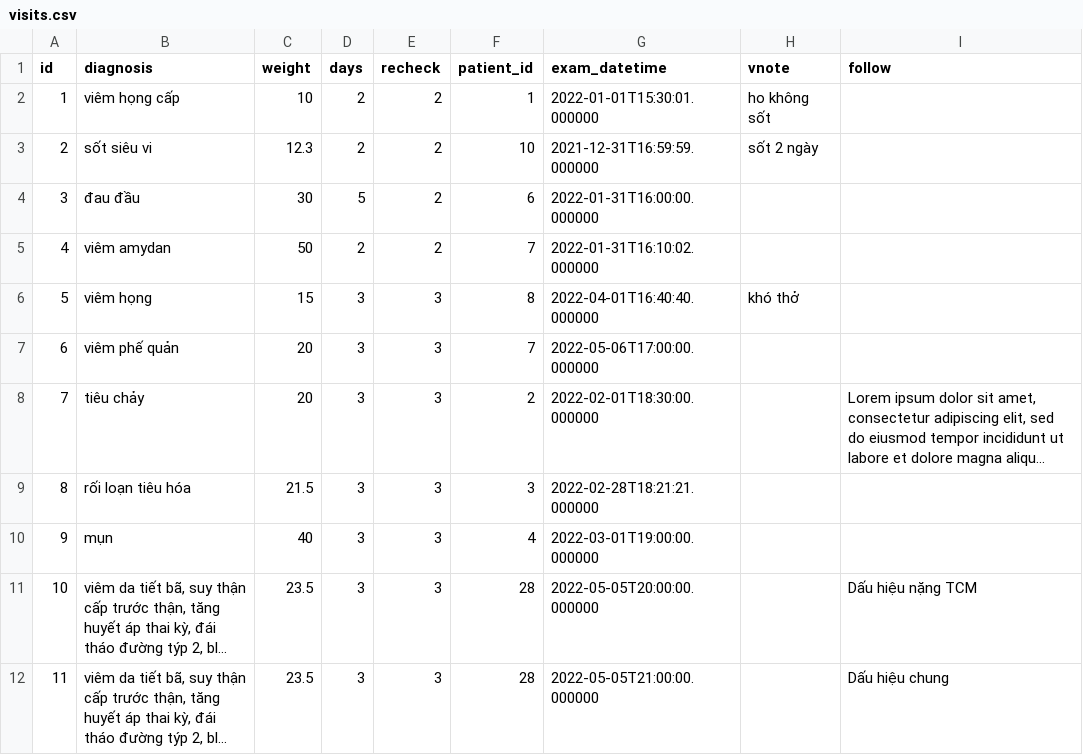
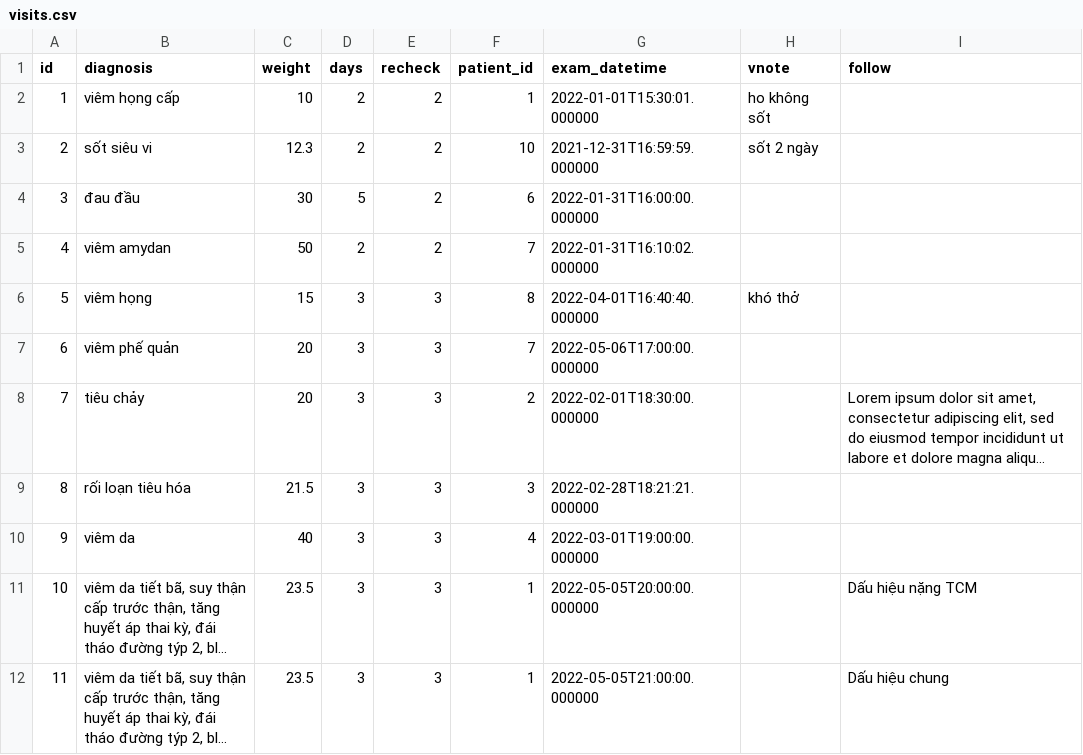
Before and after one commit to vuongkienthanh/SimpleClinic, a CSV file: src/sample/visits.csv, drawn as a sheet; long unchanged cells end in …; the diff names each change by its address in the sheet, - before the commit and + after, or states it on an @@ line.

```diff
--- a/src/sample/visits.csv
+++ b/src/sample/visits.csv
-B10 (diagnosis): mụn
+B10 (diagnosis): viêm da
-F11:F12 (patient_id): 28
+F11:F12 (patient_id): 1
```
Also changed, not shown: src/sample/patients.csv, 8 other files.
